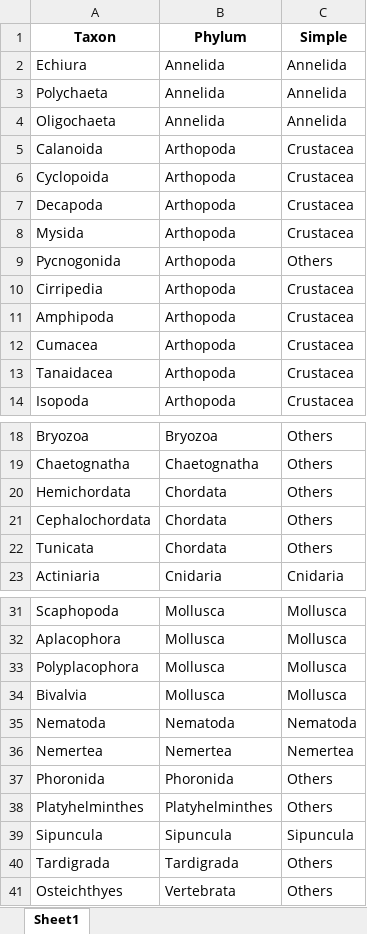
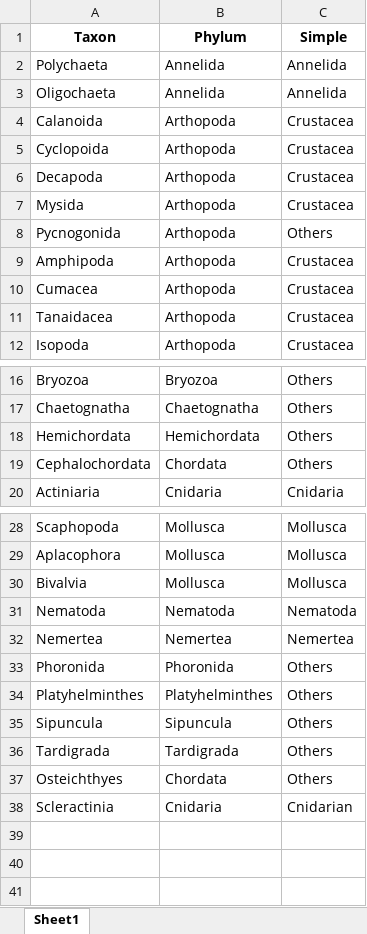
Before and after one commit to ChenYenting1998/ecomaestro, an Excel workbook: coarse_taxa.xlsx, sheet Sheet1, drawn as a sheet; only a part is shown, gaps mark what is left out; values as stored, in another font and other column widths than the file's, no borders; removed rows and columns are numbered as before the commit, all else as after; the diff names each change by its address in the sheet, - before the commit and + after, or states it on an @@ line.

```diff
--- a/coarse_taxa.xlsx (sheet Sheet1)
+++ b/coarse_taxa.xlsx (sheet Sheet1)
-row 2: Echiura | Annelida | Annelida
-row 10: Cirripedia | Arthopoda | Crustacea
-B18 (Phylum): Chordata
+B18 (Phylum): Hemichordata
-row 22: Tunicata | Chordata | Others
-row 33: Polyplacophora | Mollusca | Mollusca
-C35 (Simple): Sipuncula
+C35 (Simple): Others
-B37 (Phylum): Vertebrata
+B37 (Phylum): Chordata
+row 38: Scleractinia | Cnidaria | Cnidarian
```
Also changed, not shown: biovolume_method.xlsx, 1 other file.
